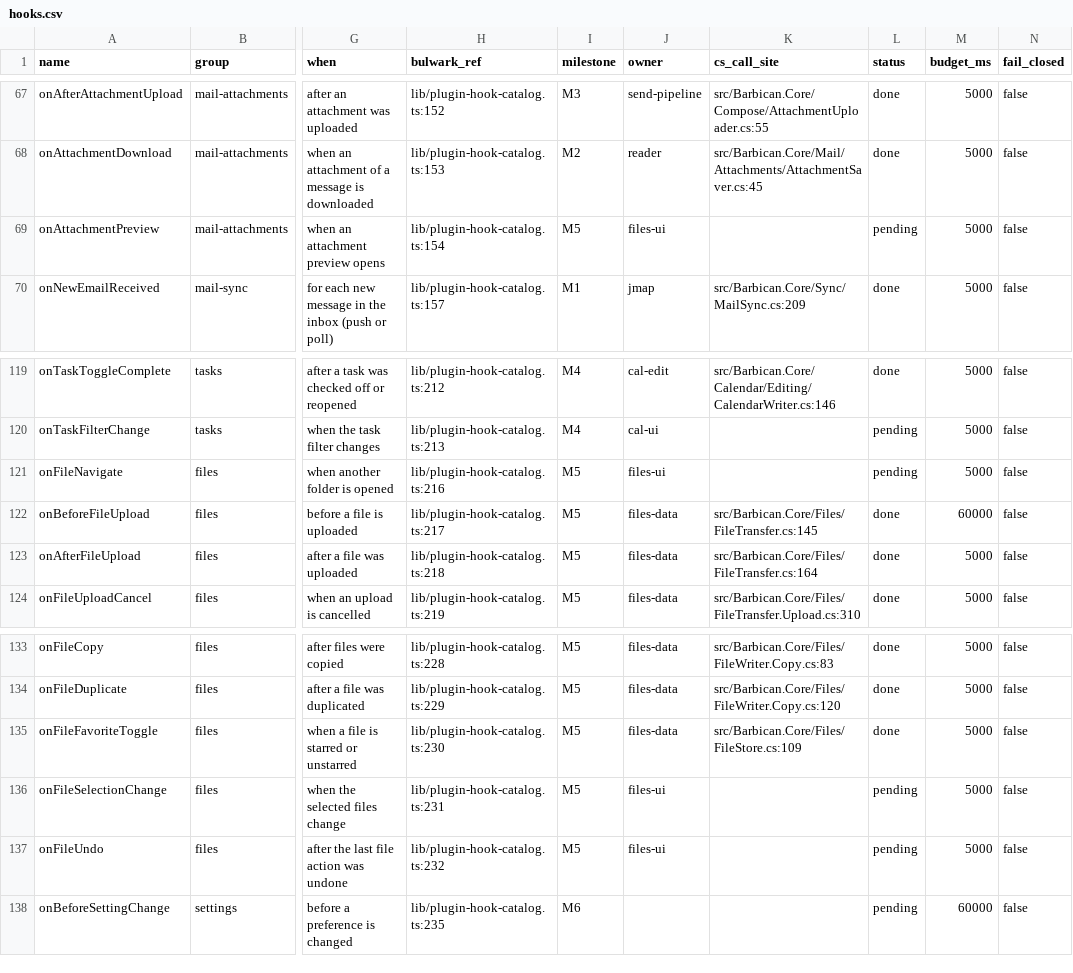
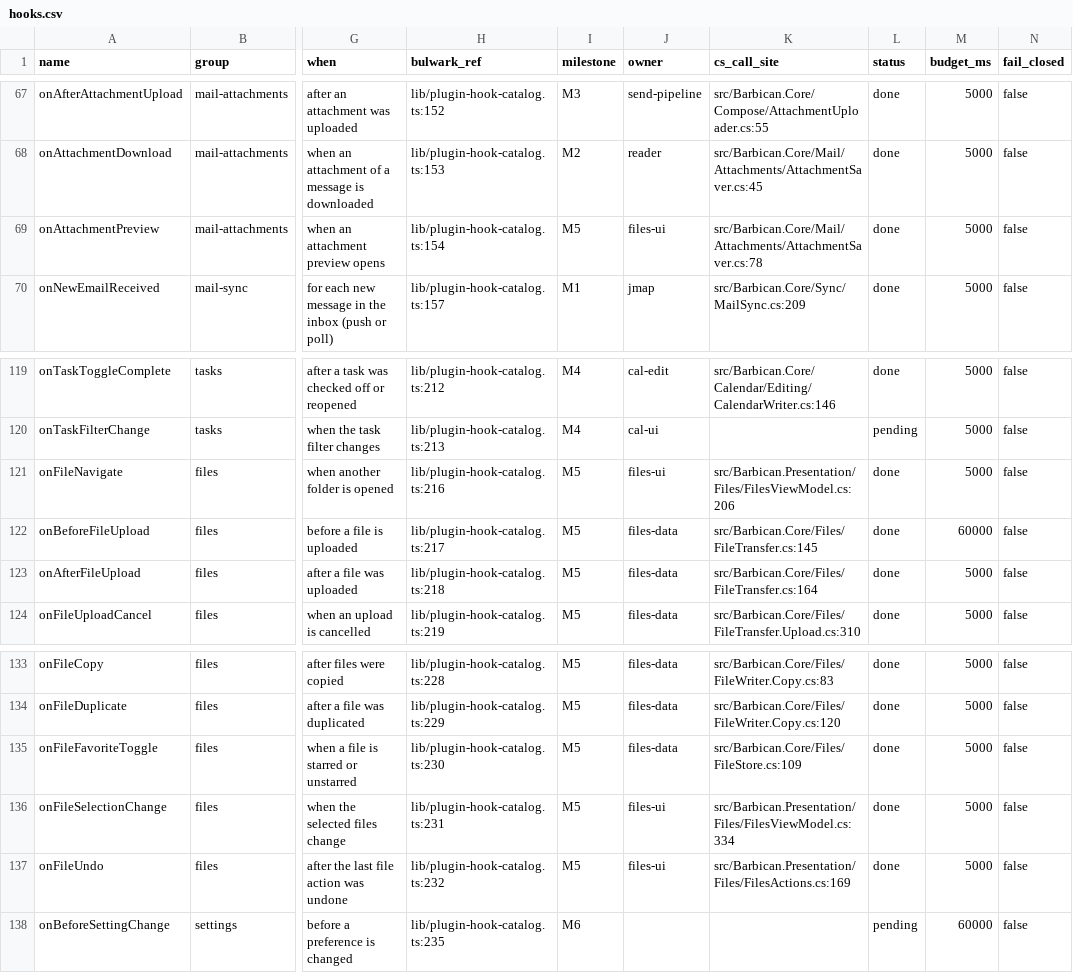
Before and after one commit to Kaan88/barbican, a CSV file: spec/plugins/hooks.csv, drawn as a sheet; only a part is shown, gaps mark what is left out; the diff names each change by its address in the sheet, - before the commit and + after, or states it on an @@ line.

```diff
--- a/spec/plugins/hooks.csv
+++ b/spec/plugins/hooks.csv
-K69 (cs_call_site): (empty)
+K69 (cs_call_site): src/Barbican.Core/Mail/Attachments/AttachmentSaver.cs:78
-L69 (status): pending
+L69 (status): done
-K121 (cs_call_site): (empty)
+K121 (cs_call_site): src/Barbican.Presentation/Files/FilesViewModel.cs:206
-L121 (status): pending
+L121 (status): done
-K136 (cs_call_site): (empty)
+K136 (cs_call_site): src/Barbican.Presentation/Files/FilesViewModel.cs:334
-L136:L137 (status): pending
+L136:L137 (status): done
-K137 (cs_call_site): (empty)
+K137 (cs_call_site): src/Barbican.Presentation/Files/FilesActions.cs:169
```
Also changed, not shown: spec/interactions.csv, 18 other files.
